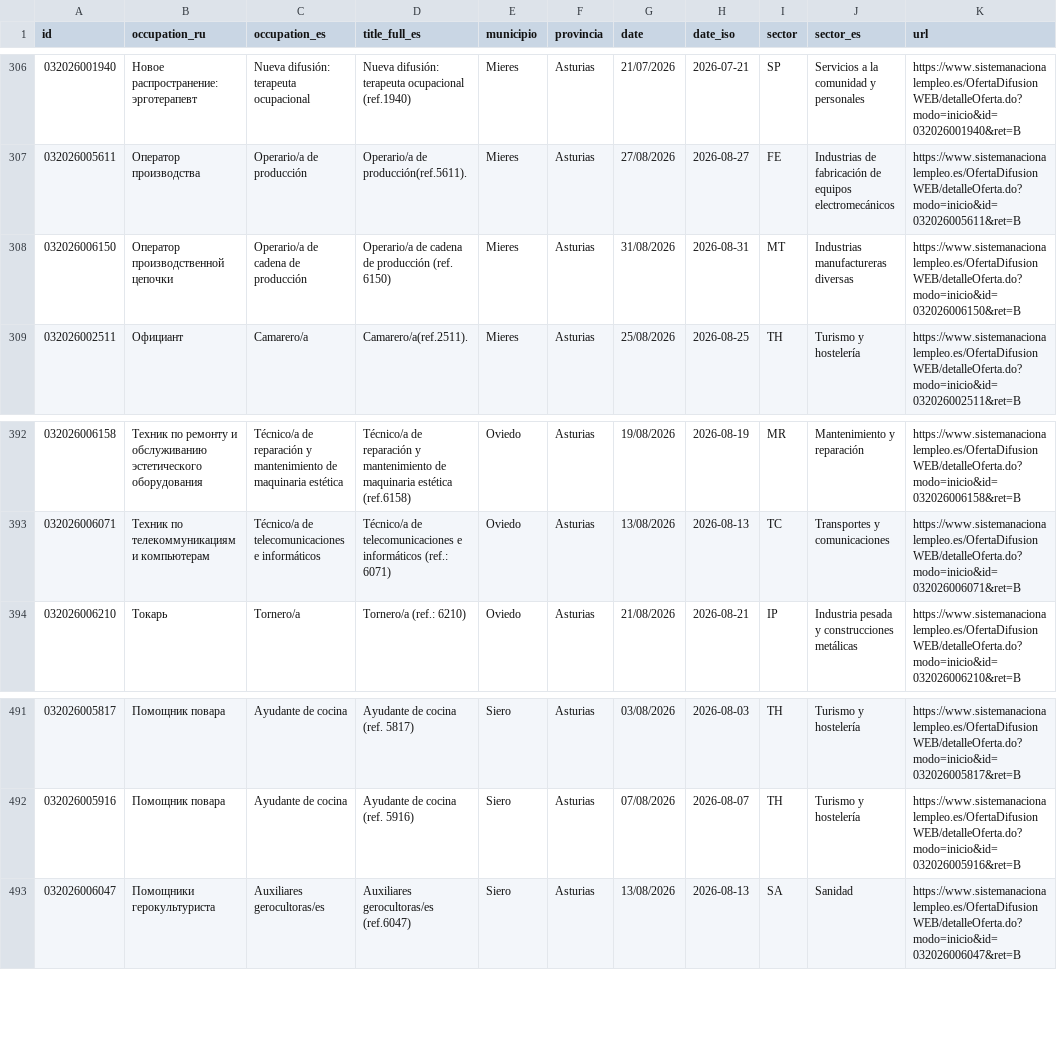
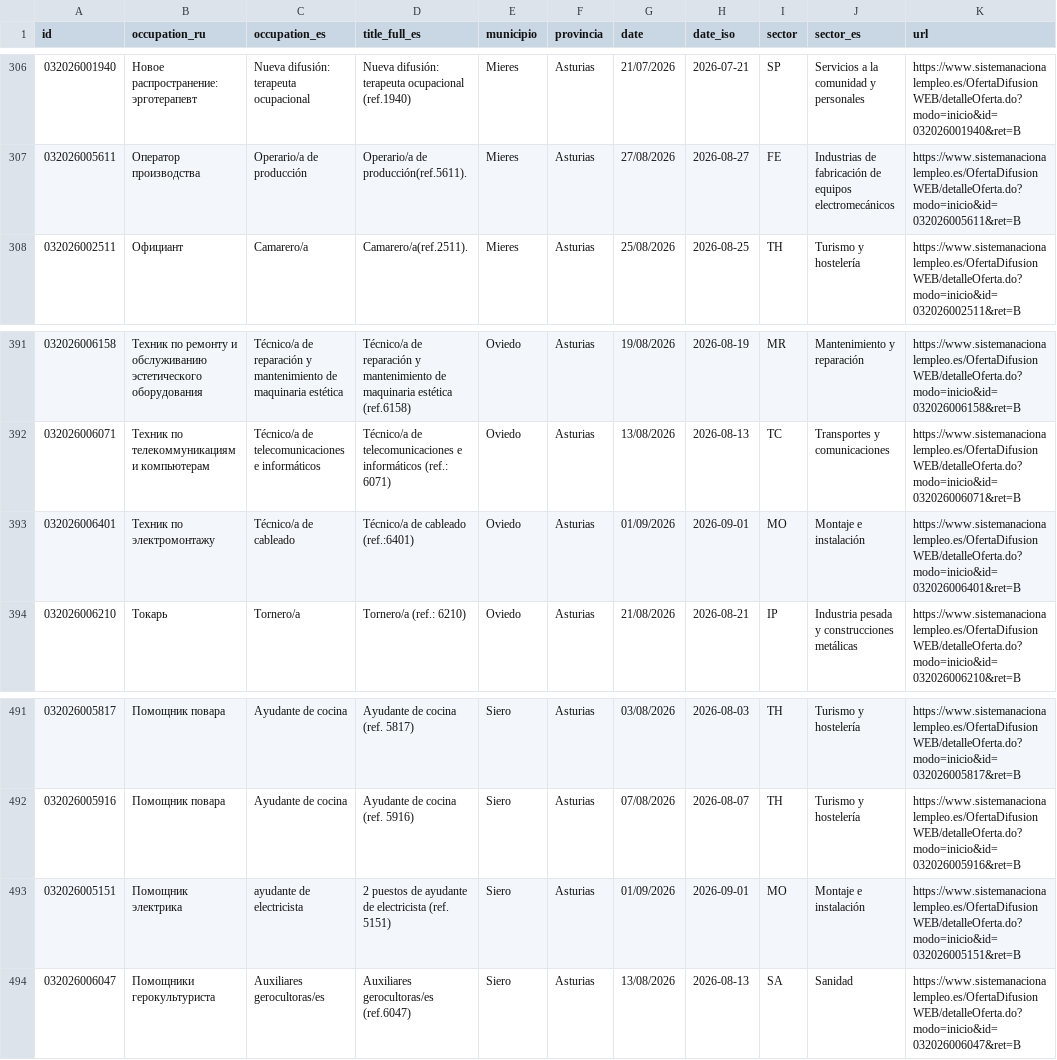
Before and after one commit to RealBuddy/sepe-jobs, a CSV file: catalog.csv, drawn as a sheet; only a part is shown, gaps mark what is left out; removed rows and columns are numbered as before the commit, all else as after; the diff names each change by its address in the sheet, - before the commit and + after, or states it on an @@ line.

```diff
--- a/catalog.csv
+++ b/catalog.csv
-row 308: 032026006150 | Оператор производственной цепочки | Operario/a de cadena de producción | Operario/a de cadena de producción (ref. 6150) | Mieres | Asturias | 31/08/2026 | 2026-08-31 | MT | Industrias manufactureras diversas | https://www.sistemanacionalempleo.es/OfertaDifusionWEB/detalleOferta.do?modo=inicio&id=032026006150&ret=B
+row 393: 032026006401 | Техник по электромонтажу | Técnico/a de cableado | Técnico/a de cableado (ref.:6401) | Oviedo | Asturias | 01/09/2026 | 2026-09-01 | MO | Montaje e instalación | https://www.sistemanacionalempleo.es/OfertaDifusionWEB/detalleOferta.do?modo=inicio&id=032026006401&ret=B
+row 493: 032026005151 | Помощник электрика | ayudante de electricista | 2 puestos de ayudante de electricista (ref. 5151) | Siero | Asturias | 01/09/2026 | 2026-09-01 | MO | Montaje e instalación | https://www.sistemanacionalempleo.es/OfertaDifusionWEB/detalleOferta.do?modo=inicio&id=032026005151&ret=B
```
Also changed, not shown: 7 other files.
